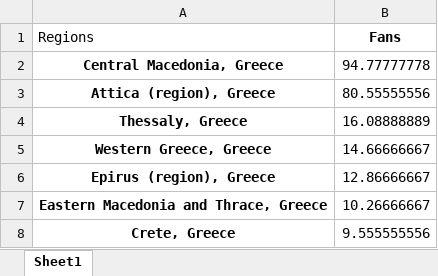
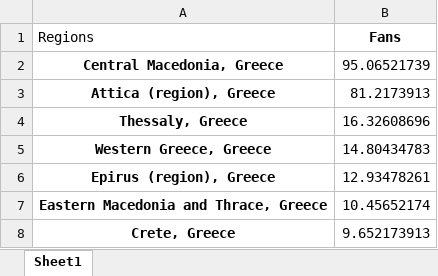
Before and after one commit to gioandreou/thesis-auth, an Excel workbook: excels/lite/RegionDF.xlsx, sheet Sheet1, drawn as a sheet; values as stored, in another font and other column widths than the file's, no borders; the diff names each change by its address in the sheet, - before the commit and + after, or states it on an @@ line.

```diff
--- a/excels/lite/RegionDF.xlsx (sheet Sheet1)
+++ b/excels/lite/RegionDF.xlsx (sheet Sheet1)
-B2 (Fans): 94.77777778
+B2 (Fans): 95.06521739
-B3 (Fans): 80.55555556
+B3 (Fans): 81.2173913
-B4 (Fans): 16.08888889
+B4 (Fans): 16.32608696
-B5 (Fans): 14.66666667
+B5 (Fans): 14.80434783
-B6 (Fans): 12.86666667
+B6 (Fans): 12.93478261
-B7 (Fans): 10.26666667
+B7 (Fans): 10.45652174
-B8 (Fans): 9.555555556
+B8 (Fans): 9.652173913
```
Also changed, not shown: excels/lite/RegionDF_countinuously.xlsx, excels/lite/lite-Country.xlsx, 8 other files.
